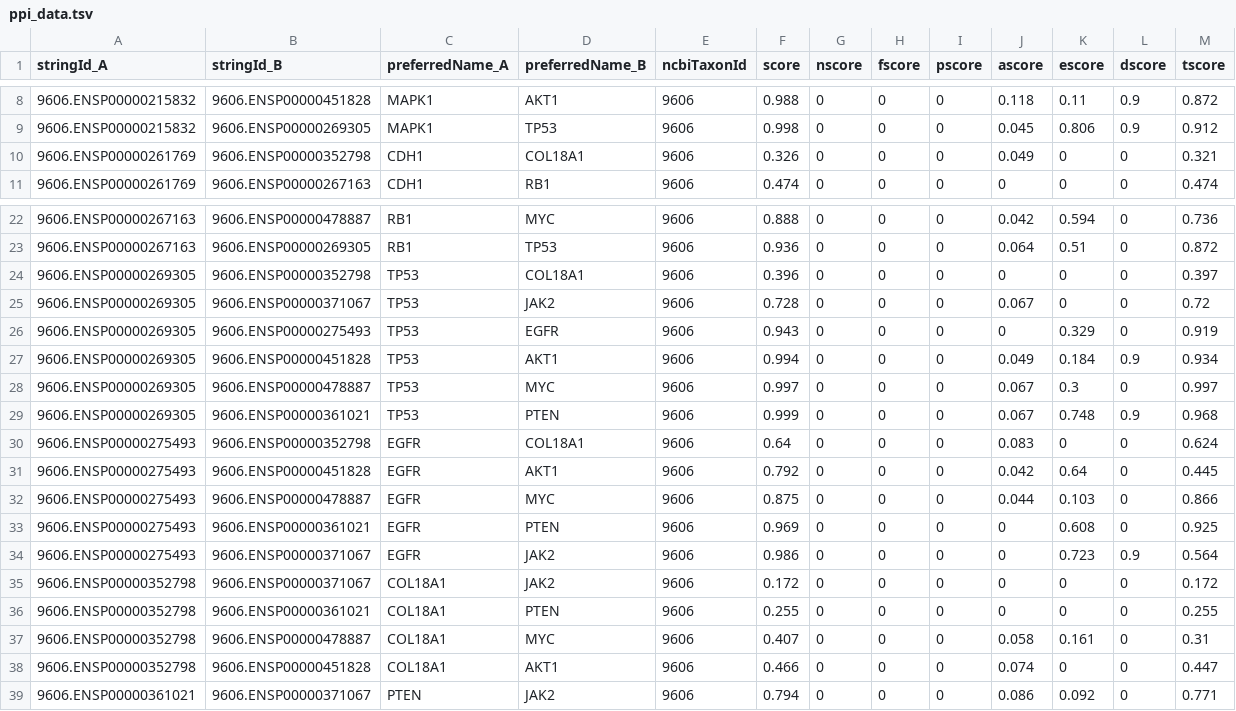
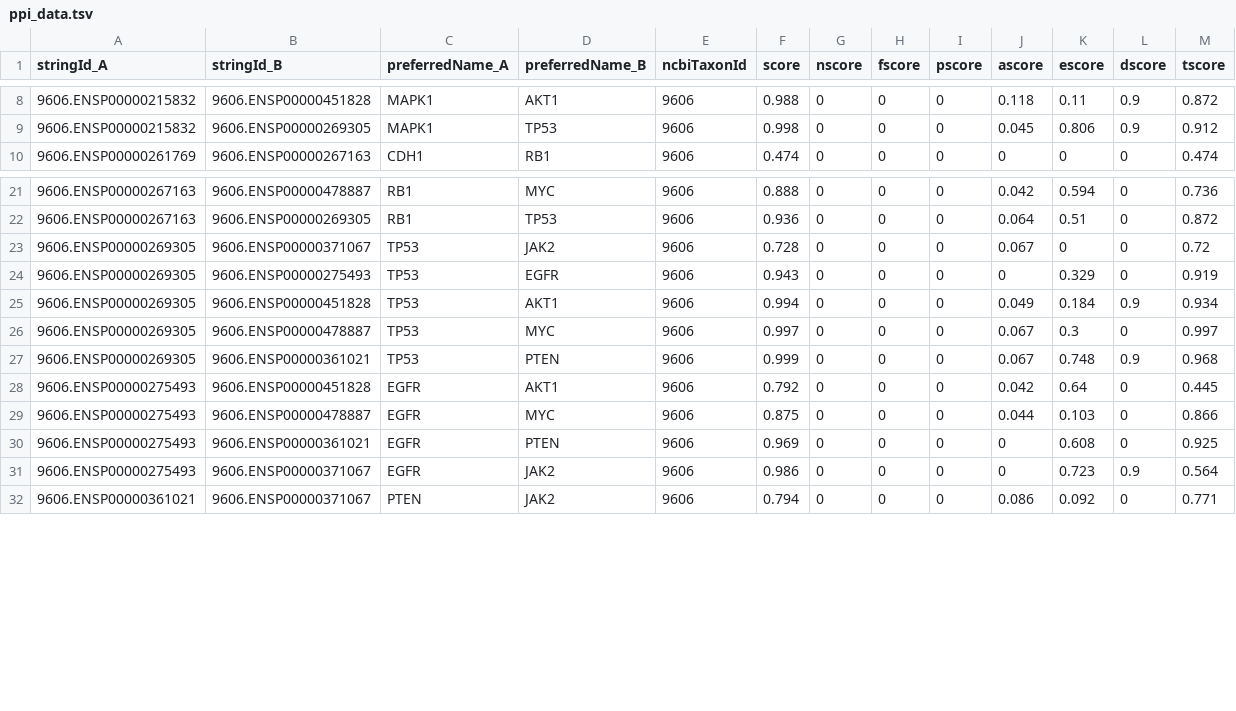
Before and after one commit to Ollena5/Big-Data-Group3, a TSV file: ppi_data.tsv, drawn as a sheet; only a part is shown, gaps mark what is left out; the diff names each change by its address in the sheet, - before the commit and + after, or states it on an @@ line.

```diff
--- a/ppi_data.tsv
+++ b/ppi_data.tsv
-row 10: 9606.ENSP00000261769 | 9606.ENSP00000352798 | CDH1 | COL18A1 | 9606 | 0.326 | 0 | 0 | 0 | 0.049 | 0 | 0 | 0.321
-row 24: 9606.ENSP00000269305 | 9606.ENSP00000352798 | TP53 | COL18A1 | 9606 | 0.396 | 0 | 0 | 0 | 0 | 0 | 0 | 0.397
-row 30: 9606.ENSP00000275493 | 9606.ENSP00000352798 | EGFR | COL18A1 | 9606 | 0.64 | 0 | 0 | 0 | 0.083 | 0 | 0 | 0.624
-row 35: 9606.ENSP00000352798 | 9606.ENSP00000371067 | COL18A1 | JAK2 | 9606 | 0.172 | 0 | 0 | 0 | 0 | 0 | 0 | 0.172
-row 36: 9606.ENSP00000352798 | 9606.ENSP00000361021 | COL18A1 | PTEN | 9606 | 0.255 | 0 | 0 | 0 | 0 | 0 | 0 | 0.255
-row 37: 9606.ENSP00000352798 | 9606.ENSP00000478887 | COL18A1 | MYC | 9606 | 0.407 | 0 | 0 | 0 | 0.058 | 0.161 | 0 | 0.31
-row 38: 9606.ENSP00000352798 | 9606.ENSP00000451828 | COL18A1 | AKT1 | 9606 | 0.466 | 0 | 0 | 0 | 0.074 | 0 | 0 | 0.447
```
Also changed, not shown: 1 other file.
